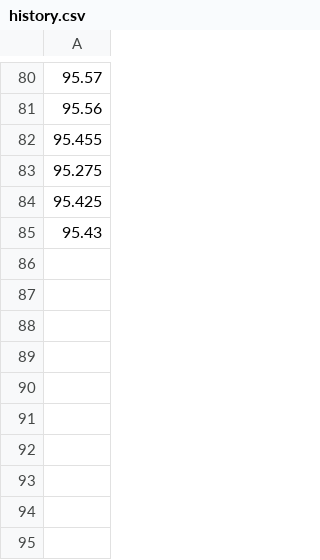
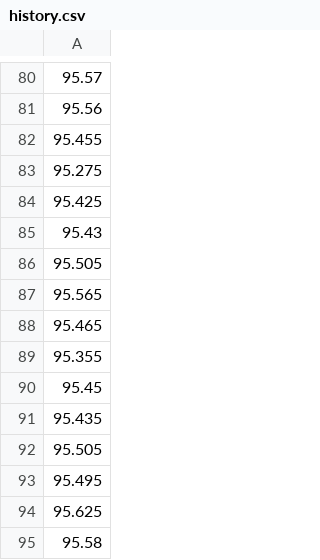
Before and after one commit to Blazeofglory81/ltc-bot-dashboard, a CSV file: Data/history.csv, drawn as a sheet; only a part is shown, gaps mark what is left out.

Commit message:
Initial commit

```diff
--- a/Data/history.csv
+++ b/Data/history.csv
@@ -85 +85,11 @@
 95.43
+95.505
+95.565
+95.465
+95.355
+95.45
+95.435
+95.505
+95.495
+95.625
+95.58
```
